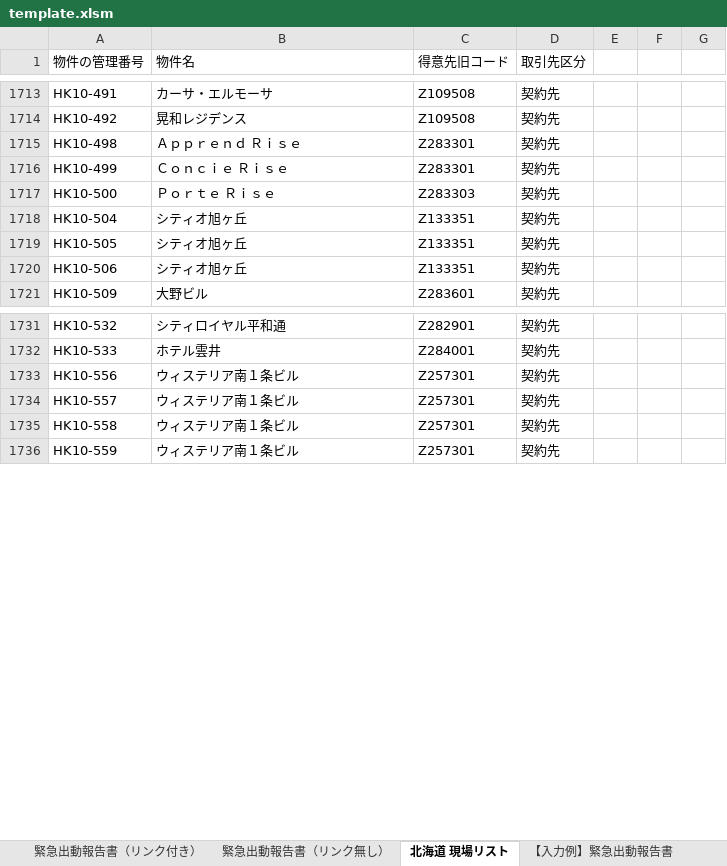
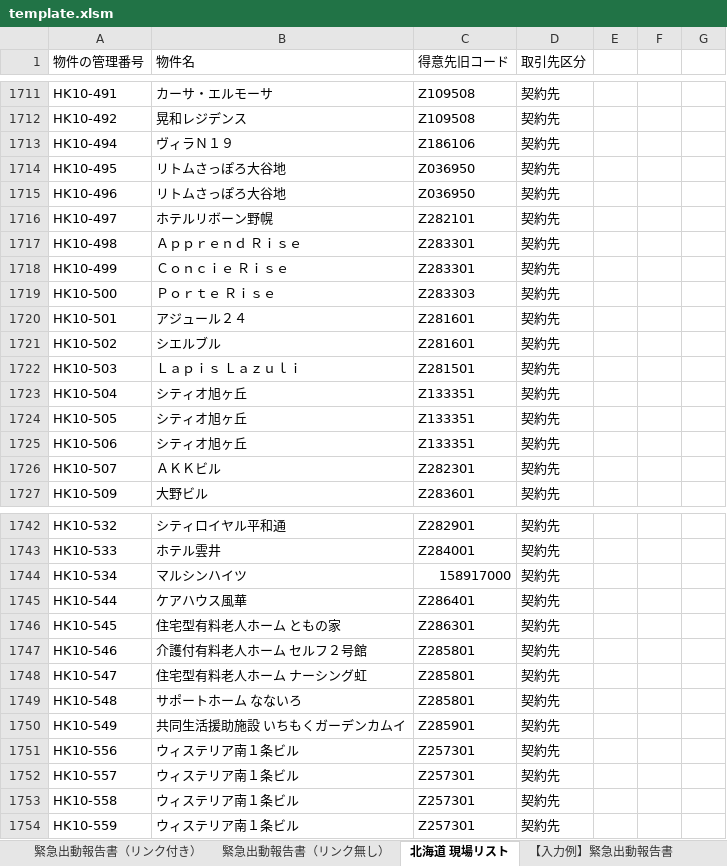
Before and after one commit to MKato2361/Report_maker_V3, an Excel workbook: template.xlsm, sheet 北海道 現場リスト, drawn as a sheet; only a part is shown, gaps mark what is left out; values as stored, in another font and other column widths than the file's, no borders; the diff covers the shown part only; the diff names each change by its address in the sheet, - before the commit and + after, or states it on an @@ line.

```diff
--- a/template.xlsm (sheet 北海道 現場リスト)
+++ b/template.xlsm (sheet 北海道 現場リスト)
+row 1713: HK10-494 | ヴィラＮ１９ | Z186106 | 契約先
+row 1714: HK10-495 | リトムさっぽろ大谷地 | Z036950 | 契約先
+row 1715: HK10-496 | リトムさっぽろ大谷地 | Z036950 | 契約先
+row 1716: HK10-497 | ホテルリボーン野幌 | Z282101 | 契約先
+row 1720: HK10-501 | アジュール２４ | Z281601 | 契約先
+row 1721: HK10-502 | シエルブル | Z281601 | 契約先
+row 1722: HK10-503 | Ｌａｐｉｓ Ｌａｚｕｌｉ | Z281501 | 契約先
+row 1726: HK10-507 | ＡＫＫビル | Z282301 | 契約先
+row 1744: HK10-534 | マルシンハイツ | 158917000 | 契約先
+row 1745: HK10-544 | ケアハウス風華 | Z286401 | 契約先
+row 1746: HK10-545 | 住宅型有料老人ホーム ともの家 | Z286301 | 契約先
+row 1747: HK10-546 | 介護付有料老人ホーム セルフ２号館 | Z285801 | 契約先
+row 1748: HK10-547 | 住宅型有料老人ホーム ナーシング虹 | Z285801 | 契約先
+row 1749: HK10-548 | サポートホーム なないろ | Z285801 | 契約先
+row 1750: HK10-549 | 共同生活援助施設 いちもくガーデンカムイ | Z285901 | 契約先
```
Also changed, not shown: 47 added rows, 62 removed rows and 20 edited cells elsewhere in this sheet, sheet 緊急出動報告書（リンク付き）, charts or pictures.
